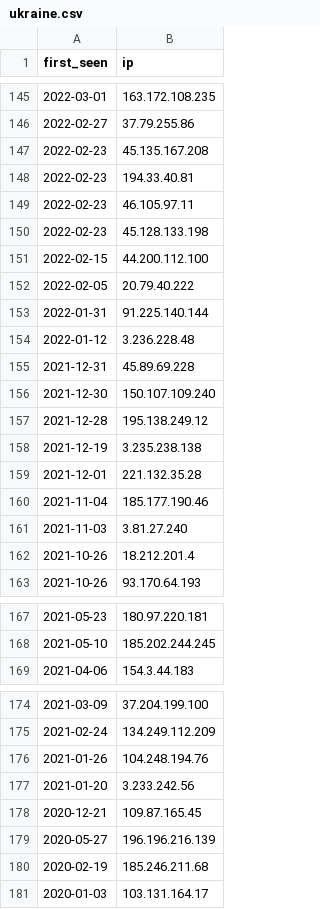
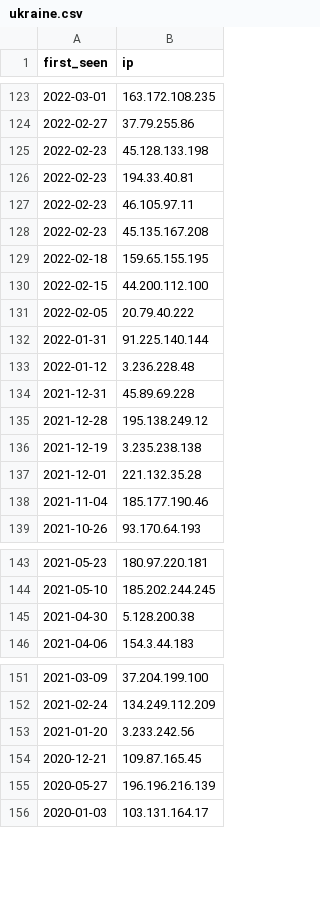
Before and after one commit to gzerphey/PublicIOC, a CSV file: ukraine.csv, drawn as a sheet; only a part is shown, gaps mark what is left out; the diff covers the shown part only.

```diff
--- a/ukraine.csv
+++ b/ukraine.csv
@@ -146,6 +124,7 @@
 "2022-02-27","37.79.255.86"
-"2022-02-23","45.135.167.208"
+"2022-02-23","45.128.133.198"
 "2022-02-23","194.33.40.81"
 "2022-02-23","46.105.97.11"
-"2022-02-23","45.128.133.198"
+"2022-02-23","45.135.167.208"
+"2022-02-18","159.65.155.195"
 "2022-02-15","44.200.112.100"
@@ -155,3 +134,2 @@
 "2021-12-31","45.89.69.228"
-"2021-12-30","150.107.109.240"
 "2021-12-28","195.138.249.12"
@@ -160,4 +138,2 @@
 "2021-11-04","185.177.190.46"
-"2021-11-03","3.81.27.240"
-"2021-10-26","18.212.201.4"
 "2021-10-26","93.170.64.193"
@@ -168,2 +144,3 @@
 "2021-05-10","185.202.244.245"
+"2021-04-30","5.128.200.38"
 "2021-04-06","154.3.44.183"
@@ -175,3 +152,2 @@
 "2021-02-24","134.249.112.209"
-"2021-01-26","104.248.194.76"
 "2021-01-20","3.233.242.56"
@@ -179,3 +155,2 @@
 "2020-05-27","196.196.216.139"
-"2020-02-19","185.246.211.68"
 "2020-01-03","103.131.164.17"
```
Also changed, not shown: 3 added rows, 26 removed rows, 77 moved rows and 1 edited cell elsewhere in this file.
